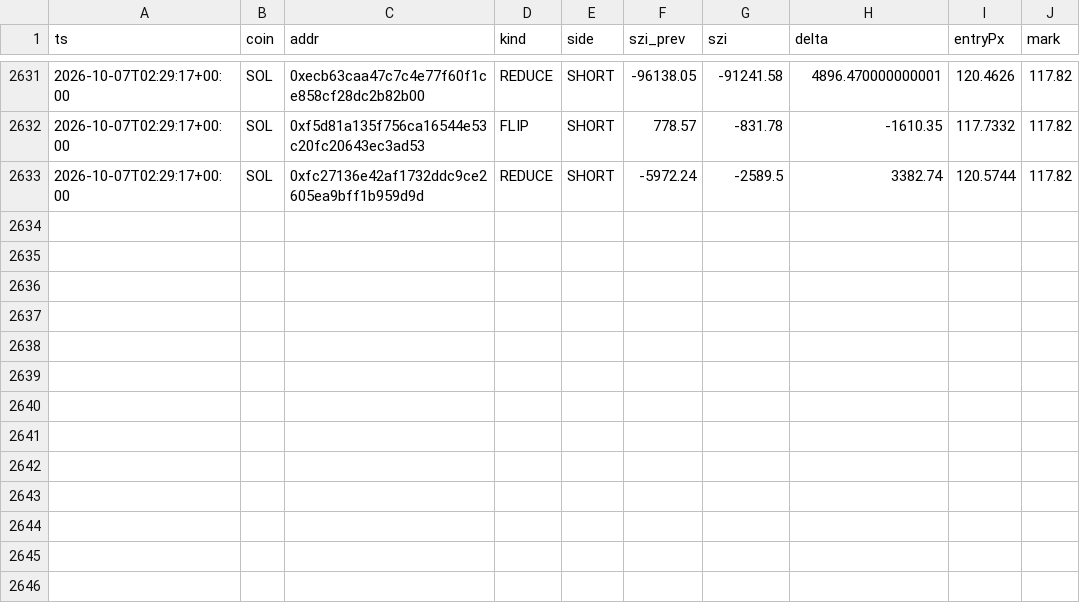
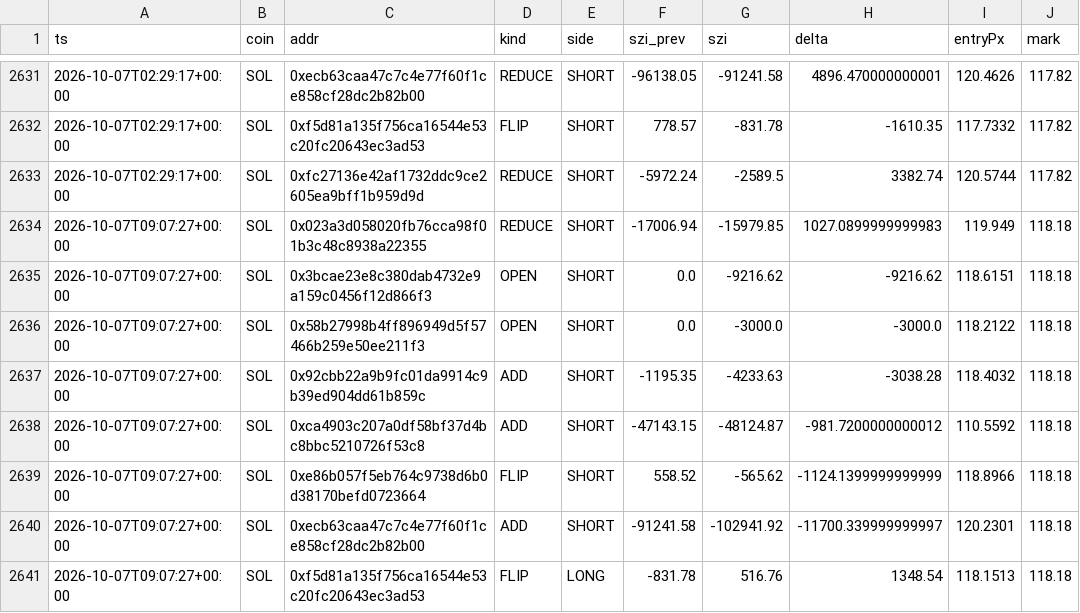
Before and after one commit to usa519831-tech/hl-whale-tracker, a CSV file: data/events_SOL.csv, drawn as a sheet; only a part is shown, gaps mark what is left out; the diff names each change by its address in the sheet, - before the commit and + after, or states it on an @@ line.

```diff
--- a/data/events_SOL.csv
+++ b/data/events_SOL.csv
+row 2634: 2026-10-07T09:07:27+00:00 | SOL | 0x023a3d058020fb76cca98f01b3c48c8938a22355 | REDUCE | SHORT | -17006.94 | -15979.85 | 1027.0899999999983 | 119.949 | 118.18
+row 2635: 2026-10-07T09:07:27+00:00 | SOL | 0x3bcae23e8c380dab4732e9a159c0456f12d866f3 | OPEN | SHORT | 0.0 | -9216.62 | -9216.62 | 118.6151 | 118.18
+row 2636: 2026-10-07T09:07:27+00:00 | SOL | 0x58b27998b4ff896949d5f57466b259e50ee211f3 | OPEN | SHORT | 0.0 | -3000.0 | -3000.0 | 118.2122 | 118.18
+row 2637: 2026-10-07T09:07:27+00:00 | SOL | 0x92cbb22a9b9fc01da9914c9b39ed904dd61b859c | ADD | SHORT | -1195.35 | -4233.63 | -3038.28 | 118.4032 | 118.18
+row 2638: 2026-10-07T09:07:27+00:00 | SOL | 0xca4903c207a0df58bf37d4bc8bbc5210726f53c8 | ADD | SHORT | -47143.15 | -48124.87 | -981.7200000000012 | 110.5592 | 118.18
+row 2639: 2026-10-07T09:07:27+00:00 | SOL | 0xe86b057f5eb764c9738d6b0d38170befd0723664 | FLIP | SHORT | 558.52 | -565.62 | -1124.1399999999999 | 118.8966 | 118.18
+row 2640: 2026-10-07T09:07:27+00:00 | SOL | 0xecb63caa47c7c4e77f60f1ce858cf28dc2b82b00 | ADD | SHORT | -91241.58 | -102941.92 | -11700.339999999997 | 120.2301 | 118.18
+row 2641: 2026-10-07T09:07:27+00:00 | SOL | 0xf5d81a135f756ca16544e53c20fc20643ec3ad53 | FLIP | LONG | -831.78 | 516.76 | 1348.54 | 118.1513 | 118.18
```
Also changed, not shown: data/agg_SOL.csv, data/events_BTC.csv, 7 other files.
